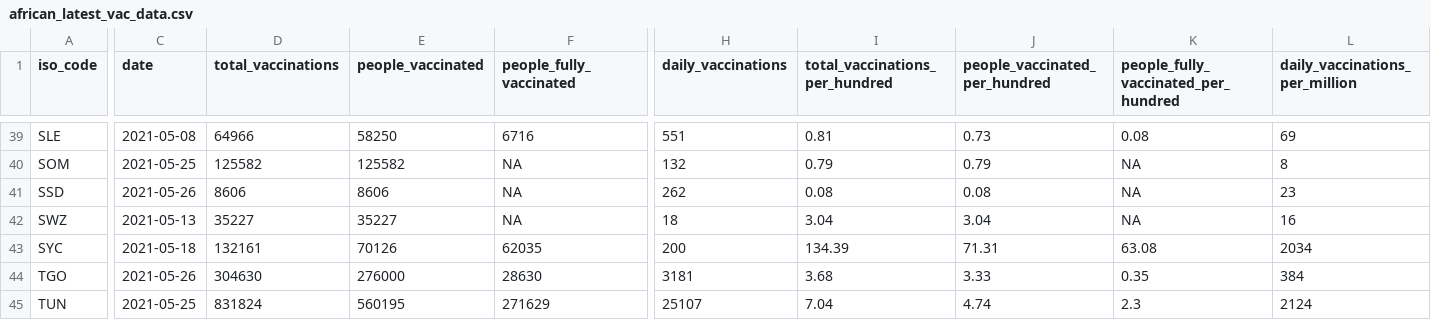
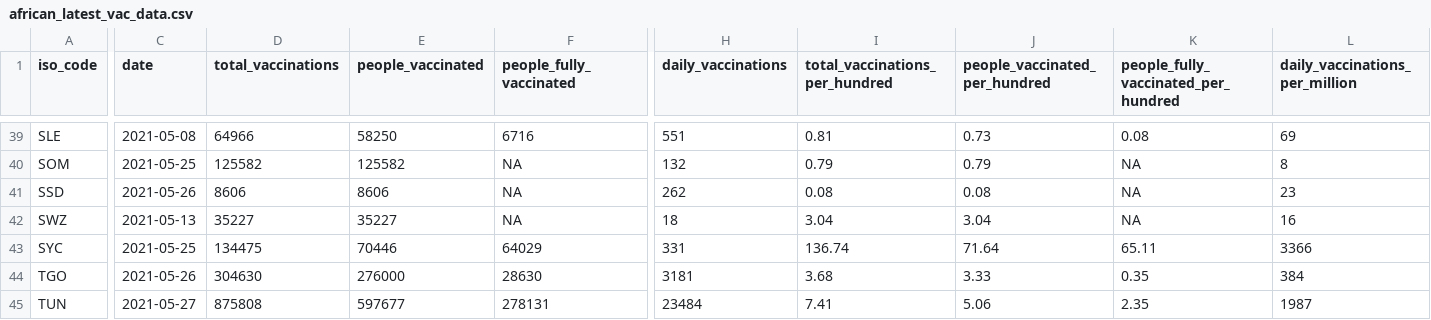
Before and after one commit to FinancialMarkets/vac_data, a CSV file: african_latest_vac_data.csv, drawn as a sheet; only a part is shown, gaps mark what is left out; the diff covers the shown part only; the diff names each change by its address in the sheet, - before the commit and + after, or states it on an @@ line.

```diff
--- a/african_latest_vac_data.csv
+++ b/african_latest_vac_data.csv
-C43 (date): 2021-05-18
+C43 (date): 2021-05-25
-D43 (total_vaccinations): 132161
+D43 (total_vaccinations): 134475
-E43 (people_vaccinated): 70126
+E43 (people_vaccinated): 70446
-F43 (people_fully_vaccinated): 62035
+F43 (people_fully_vaccinated): 64029
-H43 (daily_vaccinations): 200
+H43 (daily_vaccinations): 331
-I43 (total_vaccinations_per_hundred): 134.39
+I43 (total_vaccinations_per_hundred): 136.74
-J43 (people_vaccinated_per_hundred): 71.31
+J43 (people_vaccinated_per_hundred): 71.64
-K43: 63.08
+K43: 65.11
-L43 (daily_vaccinations_per_million): 2034
+L43 (daily_vaccinations_per_million): 3366
-C45 (date): 2021-05-25
+C45 (date): 2021-05-27
-D45 (total_vaccinations): 831824
+D45 (total_vaccinations): 875808
-E45 (people_vaccinated): 560195
+E45 (people_vaccinated): 597677
-F45 (people_fully_vaccinated): 271629
+F45 (people_fully_vaccinated): 278131
-H45 (daily_vaccinations): 25107
+H45 (daily_vaccinations): 23484
-I45 (total_vaccinations_per_hundred): 7.04
+I45 (total_vaccinations_per_hundred): 7.41
-J45 (people_vaccinated_per_hundred): 4.74
+J45 (people_vaccinated_per_hundred): 5.06
-K45: 2.3
+K45: 2.35
-L45 (daily_vaccinations_per_million): 2124
+L45 (daily_vaccinations_per_million): 1987
```
Also changed, not shown: 152 edited cells elsewhere in this file, african_vac_data.csv.
